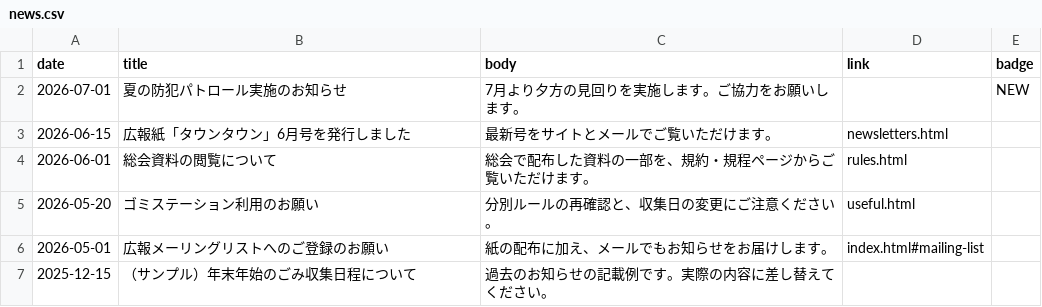
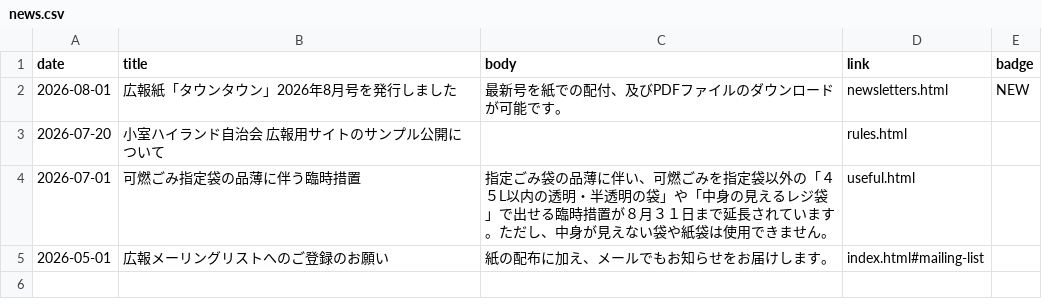
Before and after one commit to jichikai-kmr-hl/jichikai-kmr-hl.github.io, a CSV file: data/news.csv, drawn as a sheet.

```diff
--- a/data/news.csv
+++ b/data/news.csv
@@ -1,7 +1,5 @@
 date,title,body,link,badge
-2026-07-01,夏の防犯パトロール実施のお知らせ,7月より夕方の見回りを実施します。ご協力をお願いします。,,NEW
-2026-06-15,広報紙「タウンタウン」6月号を発行しました,最新号をサイトとメールでご覧いただけます。,newsletters.html,
-2026-06-01,総会資料の閲覧について,総会で配布した資料の一部を、規約・規程ページからご覧いただけます。,rules.html,
-2026-05-20,ゴミステーション利用のお願い,分別ルールの再確認と、収集日の変更にご注意ください。,useful.html,
+2026-08-01,広報紙「タウンタウン」2026年8月号を発行しました,最新号を紙での配付、及びPDFファイルのダウンロードが可能です。,newsletters.html,NEW
+2026-07-20,小室ハイランド自治会 広報用サイトのサンプル公開について,,rules.html,
+2026-07-01,可燃ごみ指定袋の品薄に伴う臨時措置,指定ごみ袋の品薄に伴い、可燃ごみを指定袋以外の「４５L以内の透明・半透明の袋」や「中身の見えるレジ袋」で出せる臨時措置が８月３１日まで延長されています。ただし、中身が見えない袋や紙袋は使用できません。,useful.html,
 2026-05-01,広報メーリングリストへのご登録のお願い,紙の配布に加え、メールでもお知らせをお届けします。,index.html#mailing-list,
-2025-12-15,（サンプル）年末年始のごみ収集日程について,過去のお知らせの記載例です。実際の内容に差し替えてください。,,
```
Also changed, not shown: data/newsletters.csv, 1 other file.
